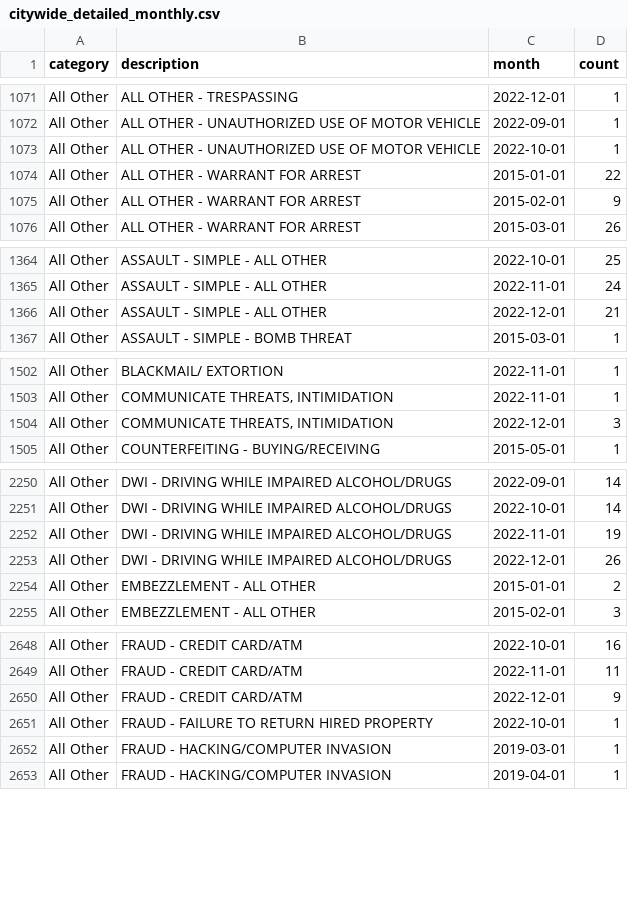
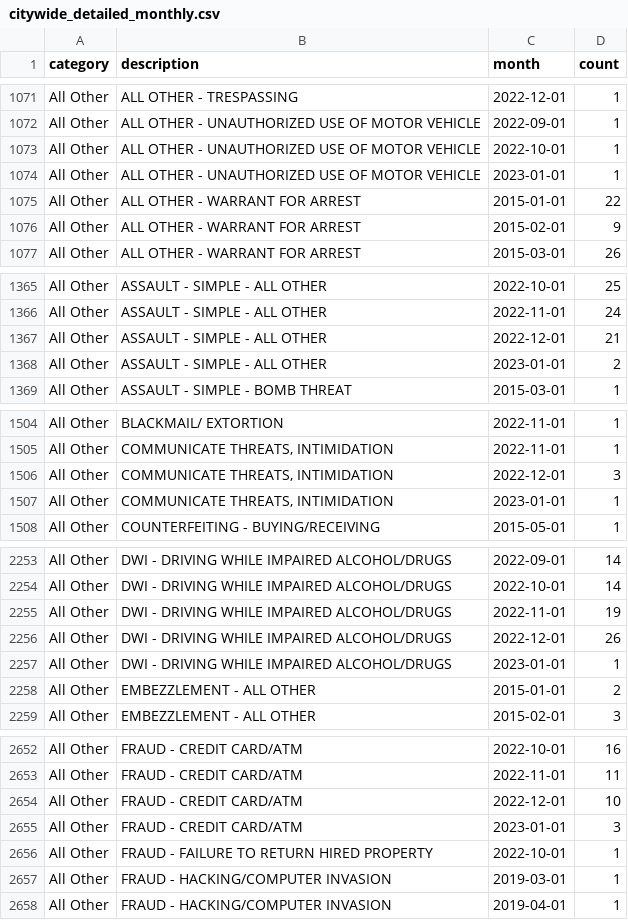
Before and after one commit to abcotvdata/safetytracker_cary, a CSV file: data/output/monthly/citywide_detailed_monthly.csv, drawn as a sheet; only a part is shown, gaps mark what is left out; the diff covers the shown part only.

Commit message:
New crime data collected

```diff
--- a/data/output/monthly/citywide_detailed_monthly.csv
+++ b/data/output/monthly/citywide_detailed_monthly.csv
@@ -1073,2 +1073,3 @@ All Other,ALL OTHER - UNAUTHORIZED USE OF MOTOR VEHICLE,2022-09-01,1
 All Other,ALL OTHER - UNAUTHORIZED USE OF MOTOR VEHICLE,2022-10-01,1
+All Other,ALL OTHER - UNAUTHORIZED USE OF MOTOR VEHICLE,2023-01-01,1
 All Other,ALL OTHER - WARRANT FOR ARREST,2015-01-01,22
@@ -1366,2 +1367,3 @@ All Other,ASSAULT - SIMPLE - ALL OTHER,2022-11-01,24
 All Other,ASSAULT - SIMPLE - ALL OTHER,2022-12-01,21
+All Other,ASSAULT - SIMPLE - ALL OTHER,2023-01-01,2
 All Other,ASSAULT - SIMPLE - BOMB THREAT,2015-03-01,1
@@ -1504,2 +1506,3 @@ All Other,"COMMUNICATE THREATS, INTIMIDATION",2022-11-01,1
 All Other,"COMMUNICATE THREATS, INTIMIDATION",2022-12-01,3
+All Other,"COMMUNICATE THREATS, INTIMIDATION",2023-01-01,1
 All Other,COUNTERFEITING - BUYING/RECEIVING,2015-05-01,1
@@ -2253,2 +2256,3 @@ All Other,DWI - DRIVING WHILE IMPAIRED ALCOHOL/DRUGS,2022-11-01,19
 All Other,DWI - DRIVING WHILE IMPAIRED ALCOHOL/DRUGS,2022-12-01,26
+All Other,DWI - DRIVING WHILE IMPAIRED ALCOHOL/DRUGS,2023-01-01,1
 All Other,EMBEZZLEMENT - ALL OTHER,2015-01-01,2
@@ -2649,3 +2653,4 @@ All Other,FRAUD - CREDIT CARD/ATM,2022-10-01,16
 All Other,FRAUD - CREDIT CARD/ATM,2022-11-01,11
-All Other,FRAUD - CREDIT CARD/ATM,2022-12-01,9
+All Other,FRAUD - CREDIT CARD/ATM,2022-12-01,10
+All Other,FRAUD - CREDIT CARD/ATM,2023-01-01,3
 All Other,FRAUD - FAILURE TO RETURN HIRED PROPERTY,2022-10-01,1
```
Also changed, not shown: 6 added rows and 1 edited cell elsewhere in this file, data/output/districts/assaults_district.csv, data/output/districts/autothefts_district.csv, 25 other files.
